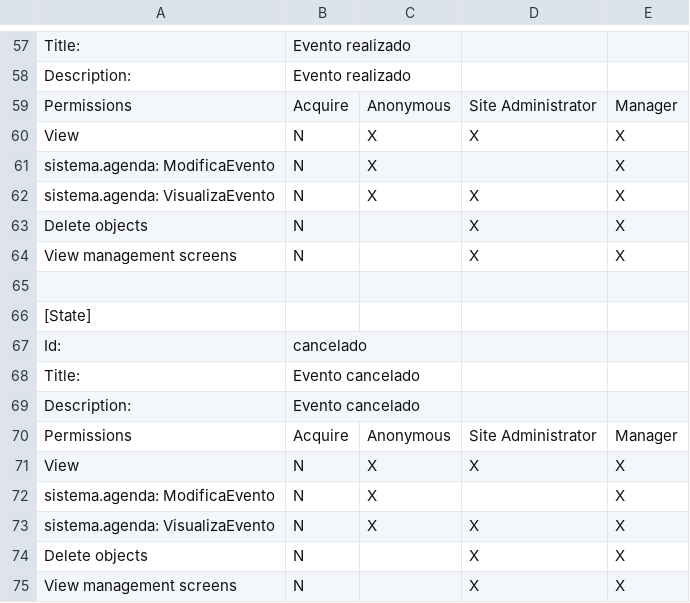
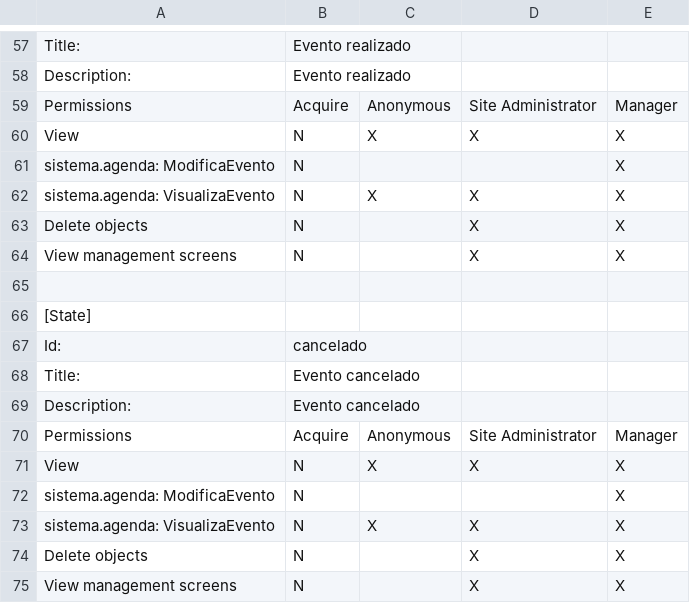
Before and after one commit to CAC-UFMG/sistema.agenda, a CSV file: sistema/agenda/profiles/default/workflow_csv/sistema.agenda.workflow_basico.csv, drawn as a sheet; only a part is shown, gaps mark what is left out.

Commit message:
Update sistema.agenda.workflow_basico.csv

```diff
--- a/sistema/agenda/profiles/default/workflow_csv/sistema.agenda.workflow_basico.csv
+++ b/sistema/agenda/profiles/default/workflow_csv/sistema.agenda.workflow_basico.csv
@@ -60,3 +60,3 @@
 "View","N","X","X","X"
-"sistema.agenda: ModificaEvento", "N","X",,"X"
+"sistema.agenda: ModificaEvento", "N",,,"X"
 "sistema.agenda: VisualizaEvento","N","X","X","X"
@@ -71,3 +71,3 @@
 "View","N","X","X","X"
-"sistema.agenda: ModificaEvento", "N","X",,"X"
+"sistema.agenda: ModificaEvento", "N",,,"X"
 "sistema.agenda: VisualizaEvento","N","X","X","X"
```
